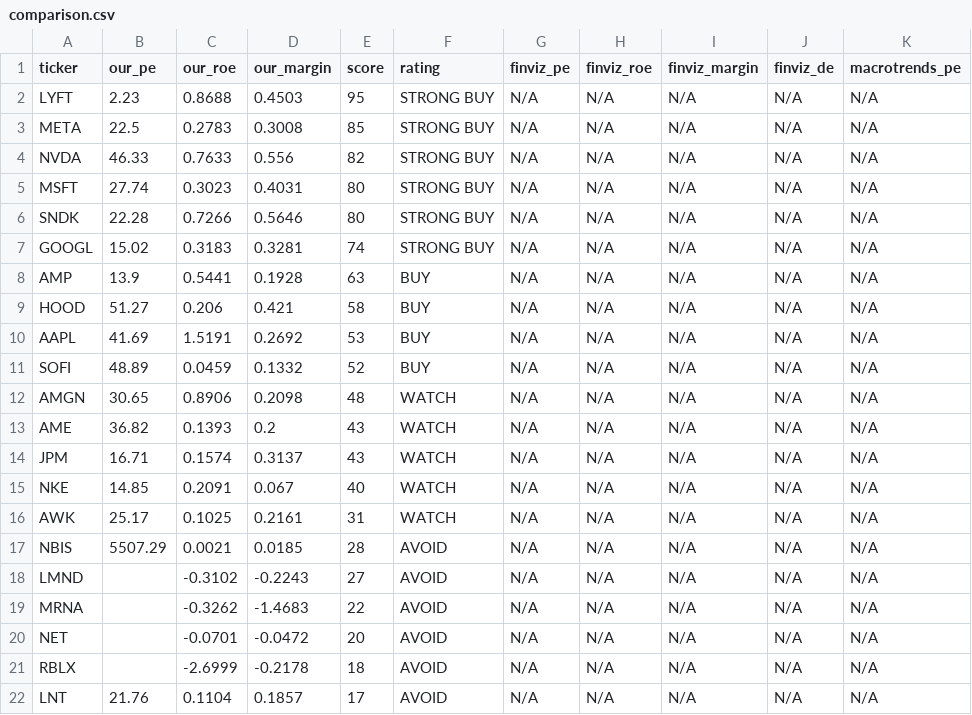
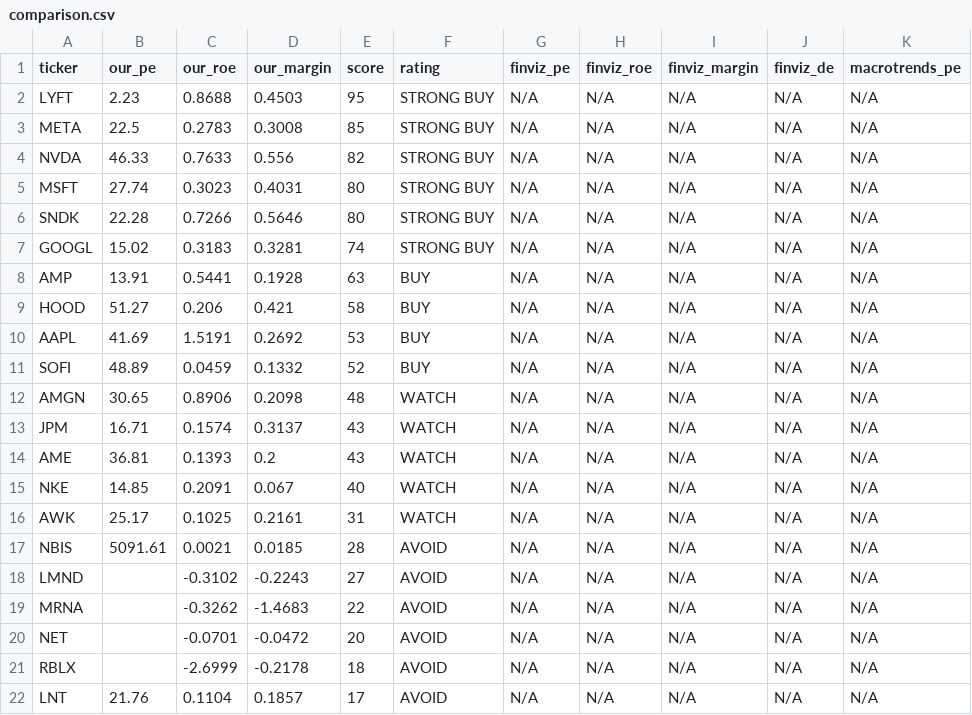
Before and after one commit to leafy-joyce-t/stock-tracker, a CSV file: data/comparison.csv, drawn as a sheet.

```diff
--- a/data/comparison.csv
+++ b/data/comparison.csv
@@ -7,3 +7,3 @@ SNDK,22.28,0.7266,0.5646,80,STRONG BUY,N/A,N/A,N/A,N/A,N/A
 GOOGL,15.02,0.3183,0.3281,74,STRONG BUY,N/A,N/A,N/A,N/A,N/A
-AMP,13.9,0.5441,0.1928,63,BUY,N/A,N/A,N/A,N/A,N/A
+AMP,13.91,0.5441,0.1928,63,BUY,N/A,N/A,N/A,N/A,N/A
 HOOD,51.27,0.206,0.421,58,BUY,N/A,N/A,N/A,N/A,N/A
@@ -12,7 +12,7 @@ SOFI,48.89,0.0459,0.1332,52,BUY,N/A,N/A,N/A,N/A,N/A
 AMGN,30.65,0.8906,0.2098,48,WATCH,N/A,N/A,N/A,N/A,N/A
-AME,36.82,0.1393,0.2,43,WATCH,N/A,N/A,N/A,N/A,N/A
 JPM,16.71,0.1574,0.3137,43,WATCH,N/A,N/A,N/A,N/A,N/A
+AME,36.81,0.1393,0.2,43,WATCH,N/A,N/A,N/A,N/A,N/A
 NKE,14.85,0.2091,0.067,40,WATCH,N/A,N/A,N/A,N/A,N/A
 AWK,25.17,0.1025,0.2161,31,WATCH,N/A,N/A,N/A,N/A,N/A
-NBIS,5507.29,0.0021,0.0185,28,AVOID,N/A,N/A,N/A,N/A,N/A
+NBIS,5091.61,0.0021,0.0185,28,AVOID,N/A,N/A,N/A,N/A,N/A
 LMND,,-0.3102,-0.2243,27,AVOID,N/A,N/A,N/A,N/A,N/A
```
Also changed, not shown: data/calculated_ratios.csv, data/risk_signals.csv, 4 other files.
